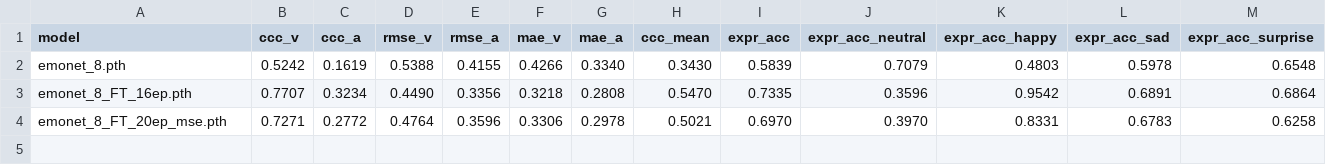
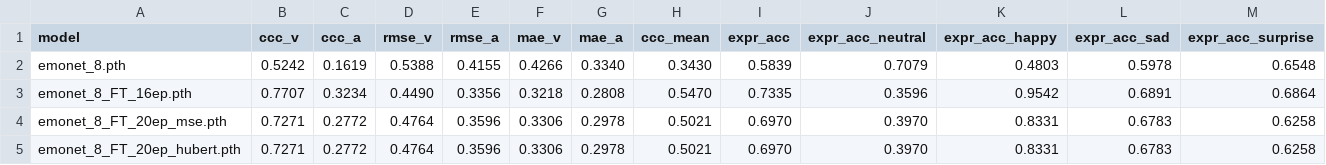
Before and after one commit to MattThePerson/emonet-fine-tuning, a CSV file: data/emodataset/evaluations.csv, drawn as a sheet; only a part is shown; rows hold the shown columns only; the diff names each change by its address in the sheet, - before the commit and + after, or states it on an @@ line.

```diff
--- a/data/emodataset/evaluations.csv
+++ b/data/emodataset/evaluations.csv
+row 5: emonet_8_FT_20ep_hubert.pth | 0.7271 | 0.2772 | 0.4764 | 0.3596 | 0.3306 | 0.2978 | 0.5021 | 0.6970 | 0.3970 | 0.8331 | 0.6783 | 0.6258
```
Also changed, not shown: 6 other files.
